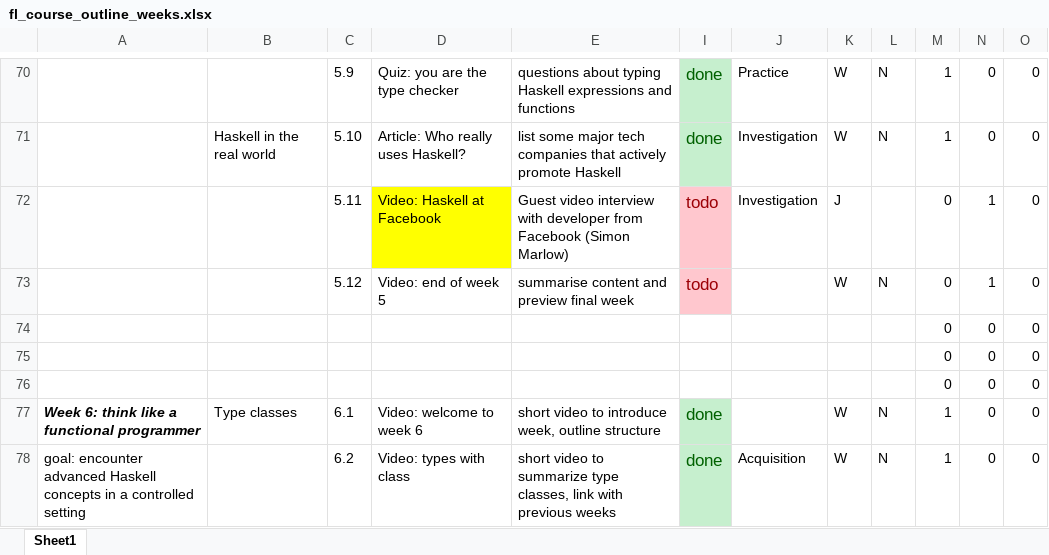
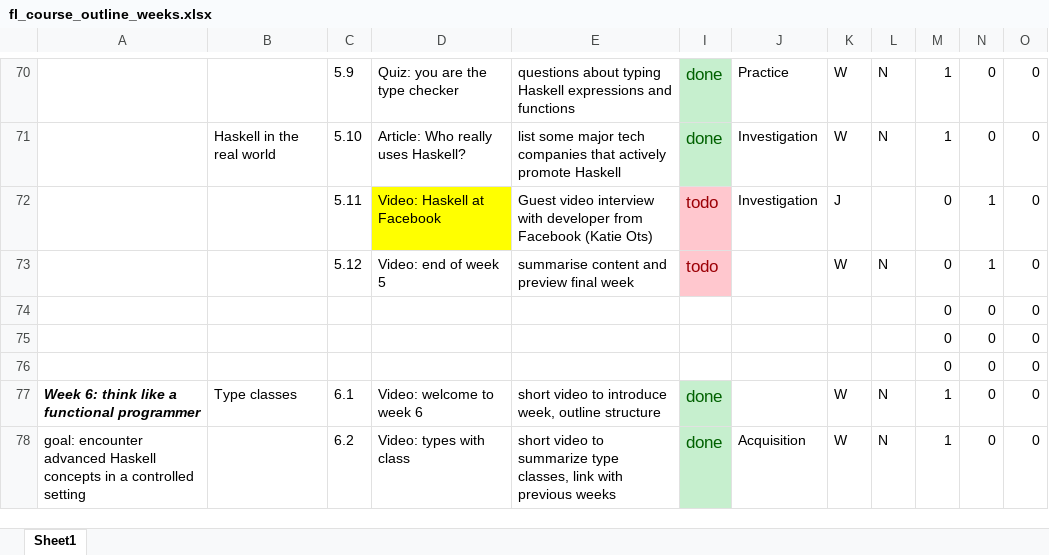
Before and after one commit to wimvanderbauwhede/HaskellMOOC, an Excel workbook: fl_course_outline_weeks.xlsx, sheet Sheet1, drawn as a sheet; only a part is shown, gaps mark what is left out; values as stored, in another font and other column widths than the file's, no borders; the diff names each change by its address in the sheet, - before the commit and + after, or states it on an @@ line.

```diff
--- a/fl_course_outline_weeks.xlsx (sheet Sheet1)
+++ b/fl_course_outline_weeks.xlsx (sheet Sheet1)
-E72: …from Facebook (Simon Marlow)
+E72: …from Facebook (Katie Ots)
```
Also changed, not shown: 1 other file.
